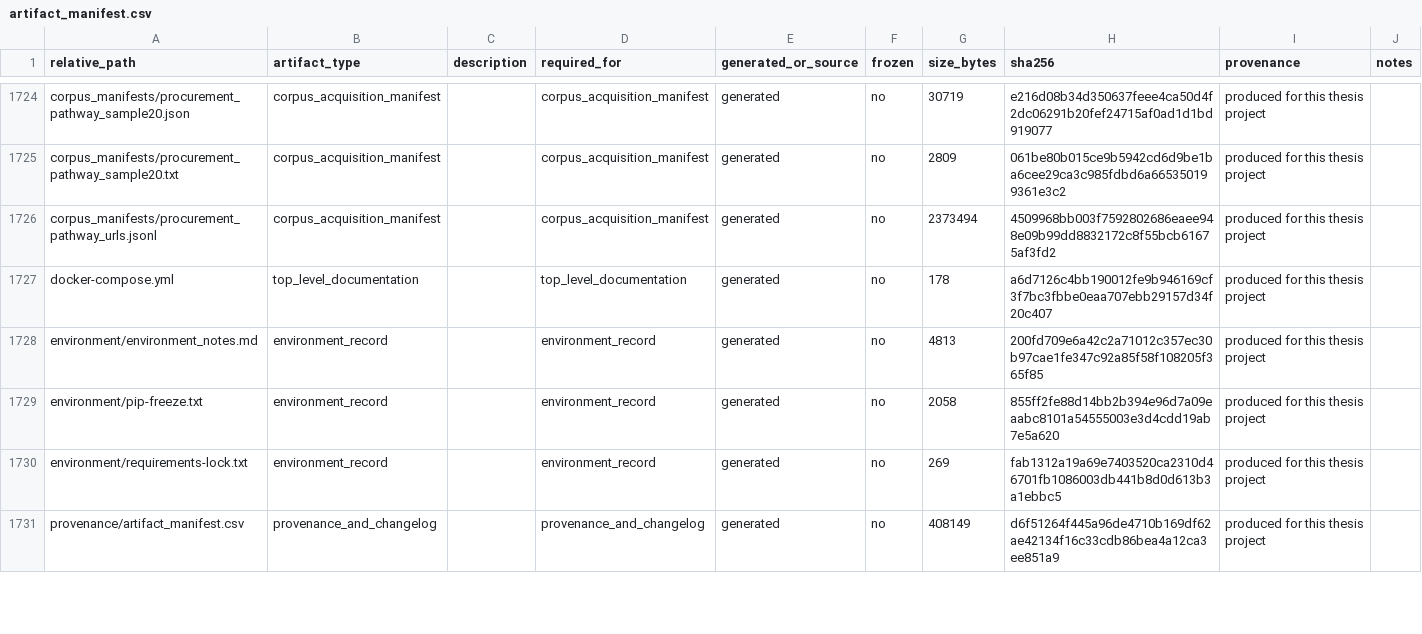
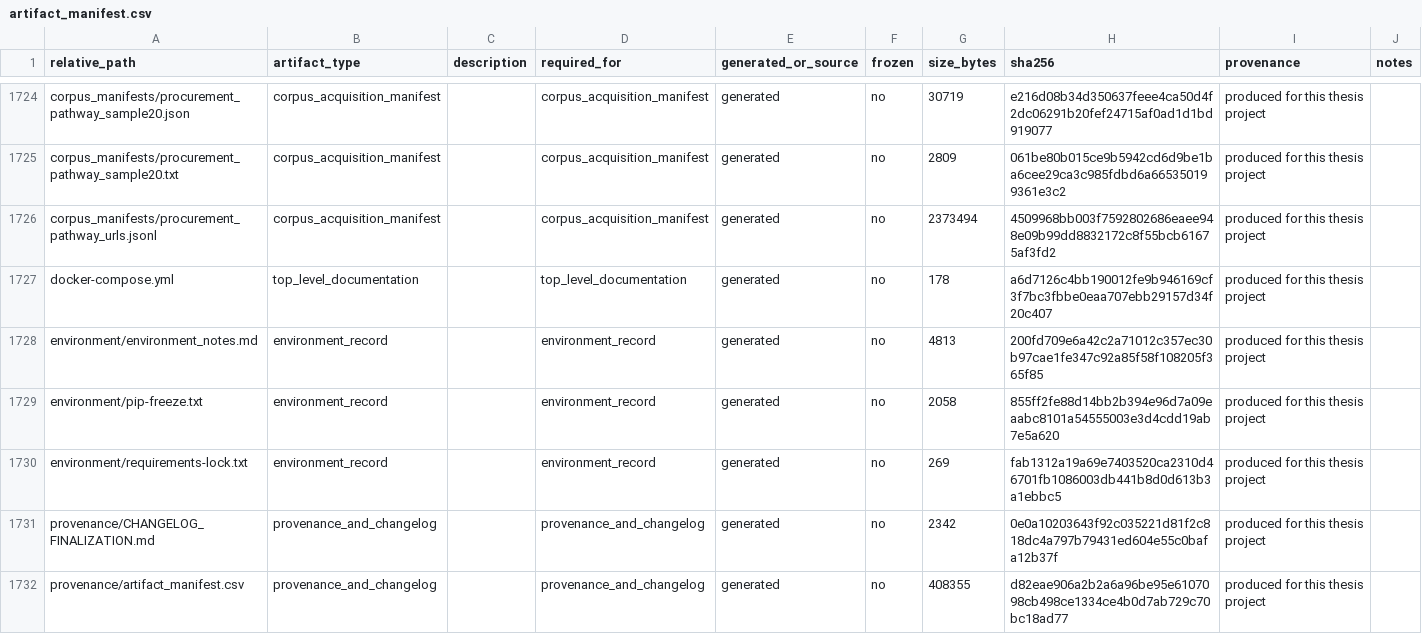
Before and after one commit to melikovnurlan009-eng/procurement-ai-additional-materials, a CSV file: provenance/artifact_manifest.csv, drawn as a sheet; only a part is shown, gaps mark what is left out; the diff covers the shown part only.

```diff
--- a/provenance/artifact_manifest.csv
+++ b/provenance/artifact_manifest.csv
@@ -1730,2 +1730,3 @@ environment/pip-freeze.txt,environment_record,,environment_record,generated,no,2
 environment/requirements-lock.txt,environment_record,,environment_record,generated,no,269,fab1312a19a69e7403520ca2310d46701fb1086003db441b8d0d613b3a1ebbc5,produced for this thesis project,
-provenance/artifact_manifest.csv,provenance_and_changelog,,provenance_and_changelog,generated,no,408149,d6f51264f445a96de4710b169df62ae42134f16c33cdb86bea4a12ca3ee851a9,produced for this thesis project,
+provenance/CHANGELOG_FINALIZATION.md,provenance_and_changelog,,provenance_and_changelog,generated,no,2342,0e0a10203643f92c035221d81f2c818dc4a797b79431ed604e55c0bafa12b37f,produced for this thesis project,
+provenance/artifact_manifest.csv,provenance_and_changelog,,provenance_and_changelog,generated,no,408355,d82eae906a2b2a6a96be95e6107098cb498ce1334ce4b0d7ab729c70bc18ad77,produced for this thesis project,
```
Also changed, not shown: 8 edited cells elsewhere in this file, 6 other files.
